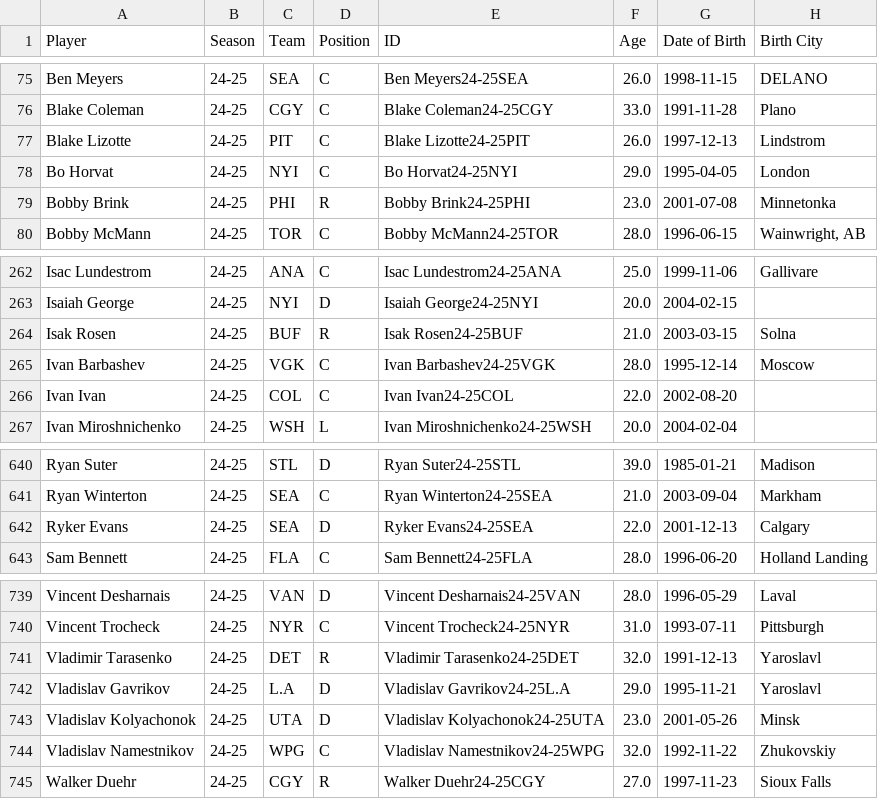
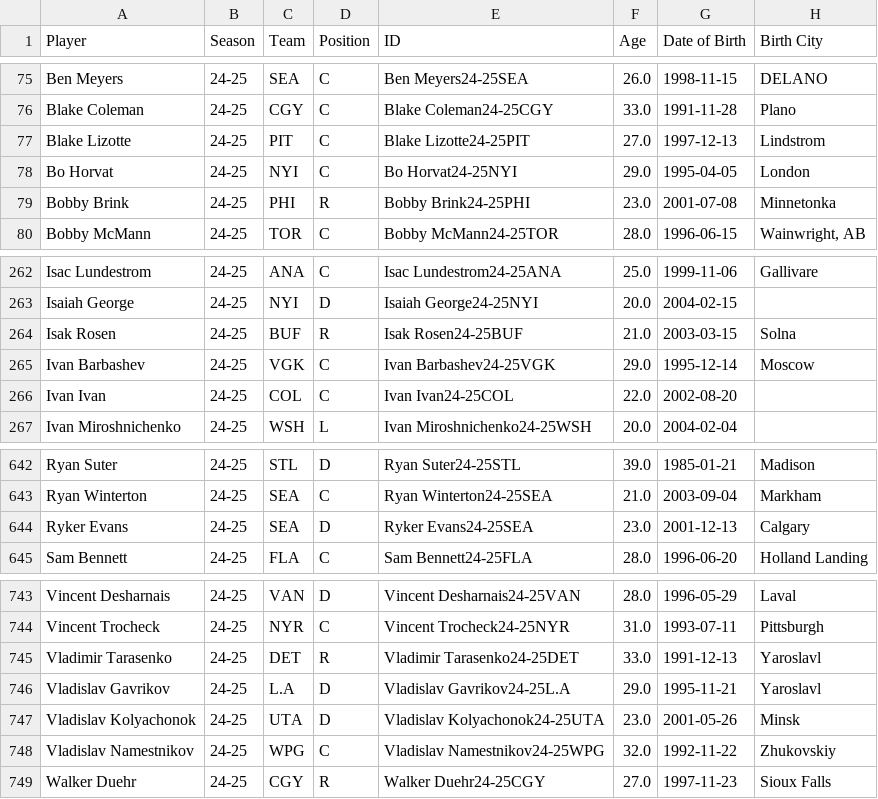
Before and after one commit to owensingh38/wsba_nhl_shot_impact, a CSV file: Export/BiosExport.csv, drawn as a sheet; only a part is shown, gaps mark what is left out; addresses are those after the commit; the diff covers the shown part only; the diff names each change by its address in the sheet, - before the commit and + after, or states it on an @@ line.

```diff
--- a/Export/BiosExport.csv
+++ b/Export/BiosExport.csv
-F77 (Age): 26.0
+F77 (Age): 27.0
-F265 (Age): 28.0
+F265 (Age): 29.0
-F644 (Age): 22.0
+F644 (Age): 23.0
-F745 (Age): 32.0
+F745 (Age): 33.0
```
Also changed, not shown: 4 added rows and 1 edited cell elsewhere in this file, Export/SkaterExport.csv, Export/TeamsExport.csv, 2 other files.
